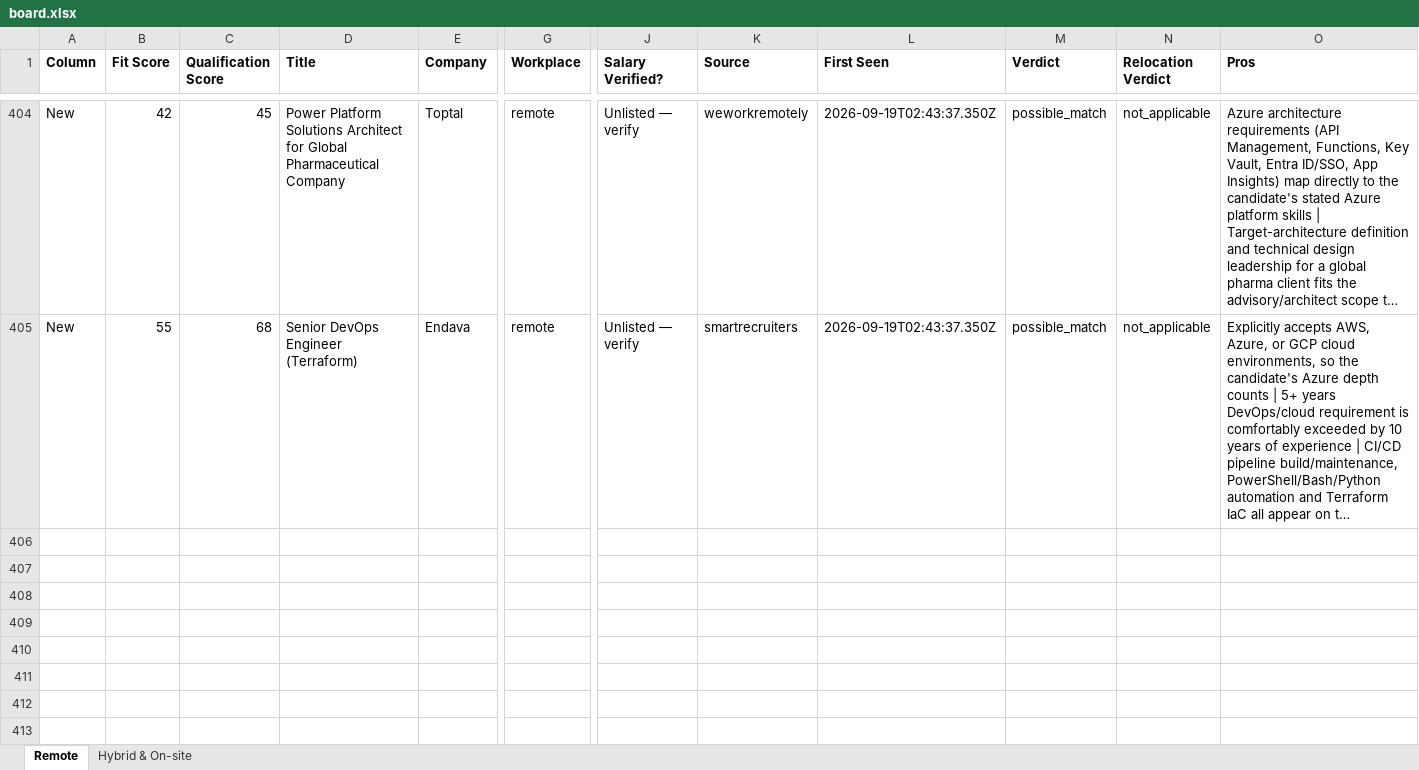
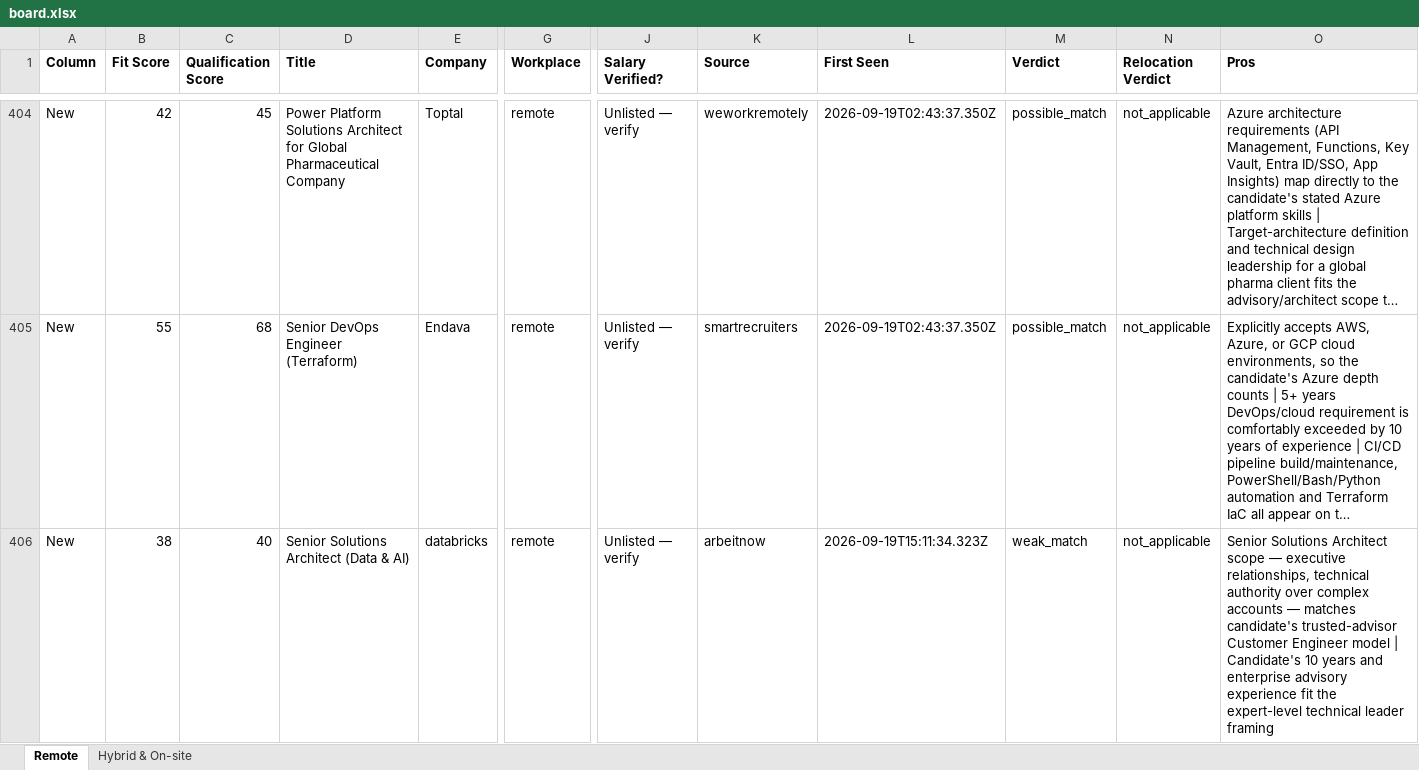
Before and after one commit to naijadamus/goodfela.com, an Excel workbook: hunt/board.xlsx, sheet Remote, drawn as a sheet; only a part is shown, gaps mark what is left out; long unchanged cells end in …; values as stored, in another font and other column widths than the file's, no borders; rows hold the shown columns only; the diff names each change by its address in the sheet, - before the commit and + after, or states it on an @@ line.

```diff
--- a/hunt/board.xlsx (sheet Remote)
+++ b/hunt/board.xlsx (sheet Remote)
+row 406: New | 38 | 40 | Senior Solutions Architect (Data & AI) | databricks | remote | Unlisted — verify | arbeitnow | 2026-09-19T15:11:34.323Z | weak_match | not_applicable | Senior Solutions Architect scope — executive relationships, technical authority over complex accounts — matches candidate's trusted-advisor Customer Engineer model | Candidate's 10 years and enterprise advisory experience fit the expert-level technical leader framing
```
Also changed, not shown: sheet Hybrid & On-site, 1 other file.
